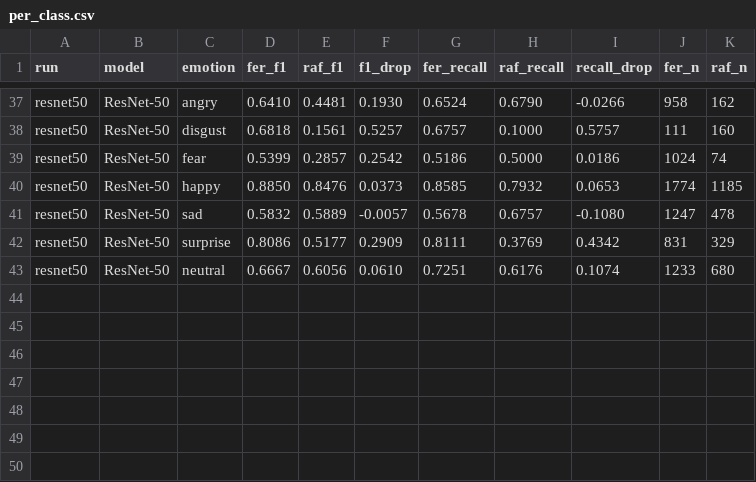
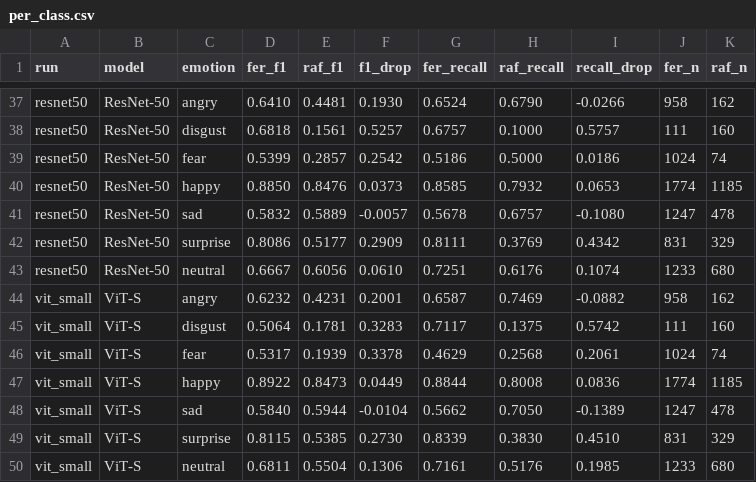
Before and after one commit to Neeraj-NP/P31-facial-expression-recognition, a CSV file: results/cross_dataset/per_class.csv, drawn as a sheet; only a part is shown, gaps mark what is left out; the diff names each change by its address in the sheet, - before the commit and + after, or states it on an @@ line.

Commit message:
Add ViT-S to README results and the cross-dataset analysis

```diff
--- a/results/cross_dataset/per_class.csv
+++ b/results/cross_dataset/per_class.csv
+row 44: vit_small | ViT-S | angry | 0.6232 | 0.4231 | 0.2001 | 0.6587 | 0.7469 | -0.0882 | 958 | 162
+row 45: vit_small | ViT-S | disgust | 0.5064 | 0.1781 | 0.3283 | 0.7117 | 0.1375 | 0.5742 | 111 | 160
+row 46: vit_small | ViT-S | fear | 0.5317 | 0.1939 | 0.3378 | 0.4629 | 0.2568 | 0.2061 | 1024 | 74
+row 47: vit_small | ViT-S | happy | 0.8922 | 0.8473 | 0.0449 | 0.8844 | 0.8008 | 0.0836 | 1774 | 1185
+row 48: vit_small | ViT-S | sad | 0.5840 | 0.5944 | -0.0104 | 0.5662 | 0.7050 | -0.1389 | 1247 | 478
+row 49: vit_small | ViT-S | surprise | 0.8115 | 0.5385 | 0.2730 | 0.8339 | 0.3830 | 0.4510 | 831 | 329
+row 50: vit_small | ViT-S | neutral | 0.6811 | 0.5504 | 0.1306 | 0.7161 | 0.5176 | 0.1985 | 1233 | 680
```
Also changed, not shown: results/cross_dataset/cross_dataset.csv, 4 other files.
